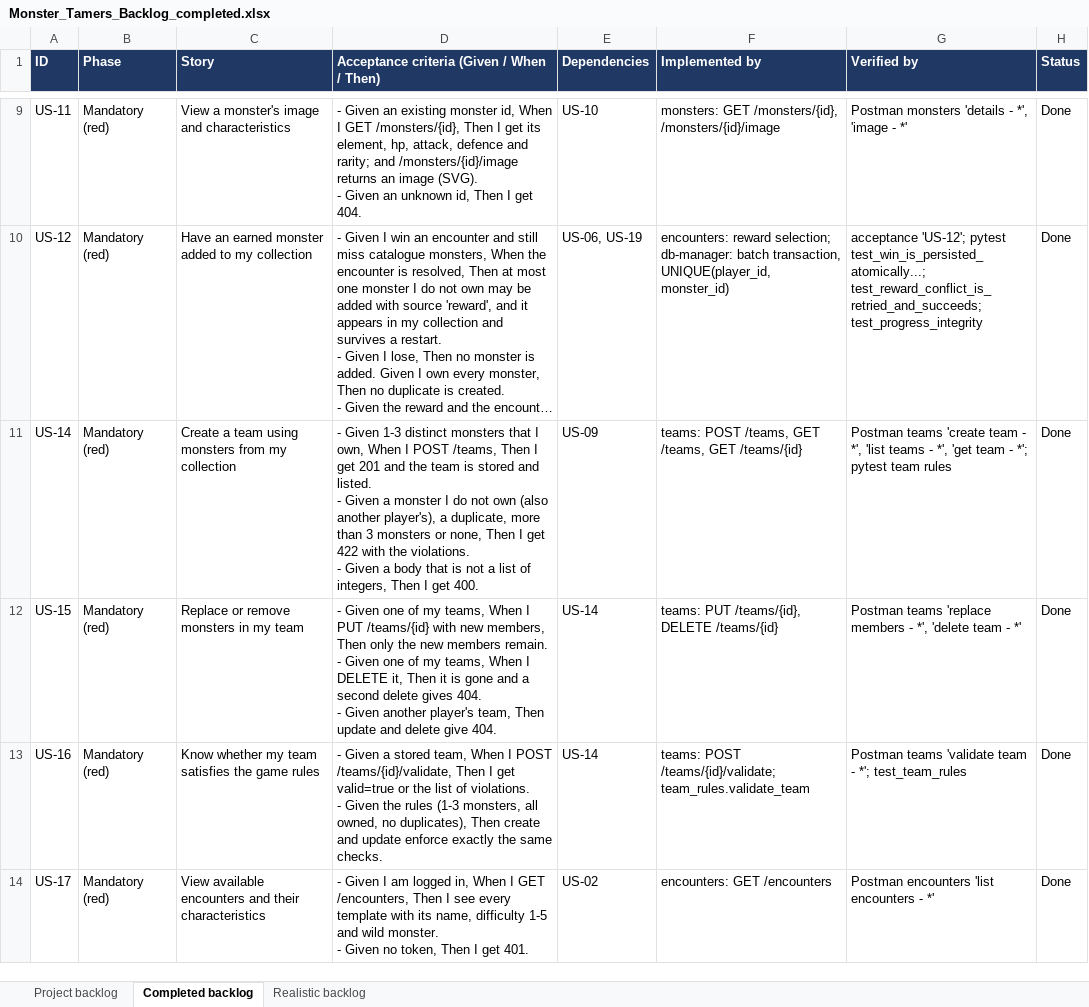
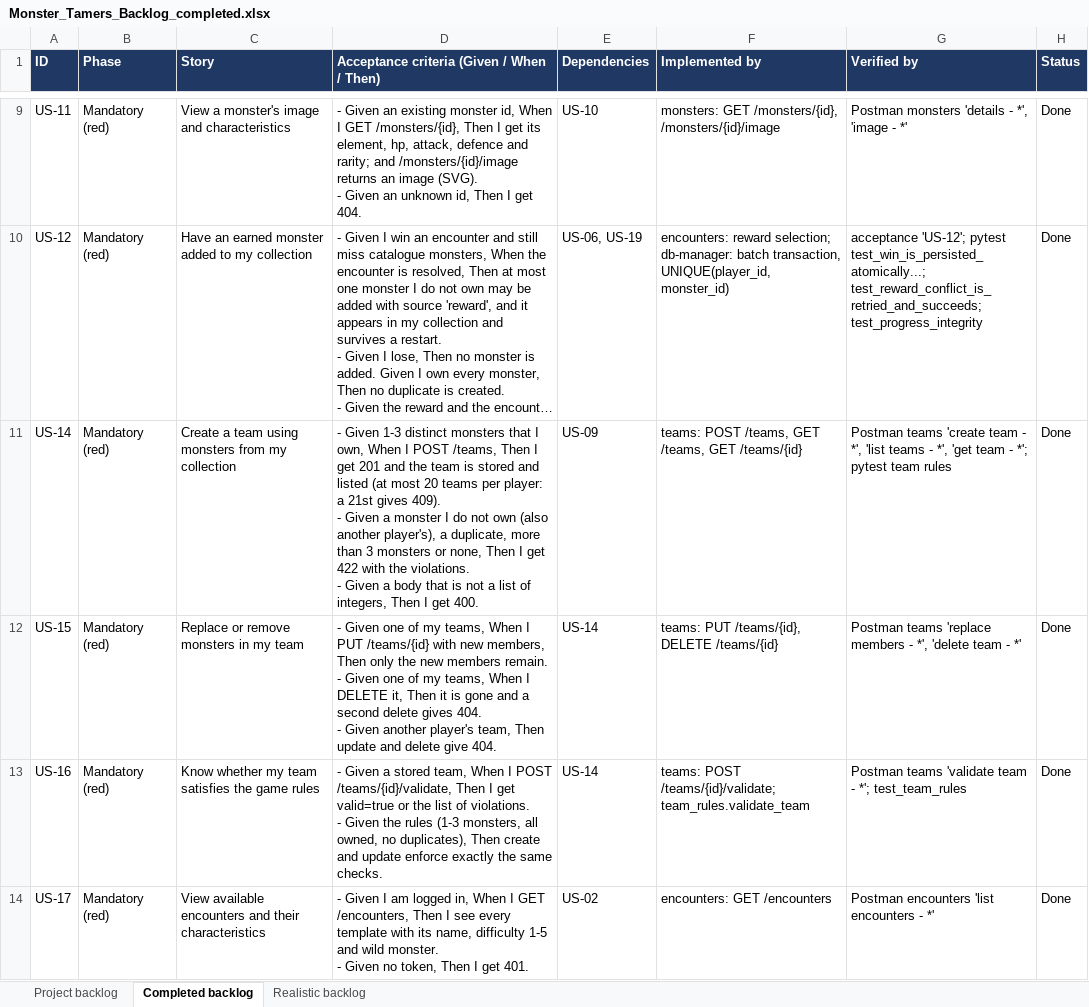
Before and after one commit to DaveML7/ASE-Project, an Excel workbook: docs/Monster_Tamers_Backlog_completed.xlsx, sheet Completed backlog, drawn as a sheet; only a part is shown, gaps mark what is left out; long unchanged cells end in …; values as stored, in another font and other column widths than the file's, no borders; ↵ is a line break in a cell; the diff names each change by its address in the sheet, - before the commit and + after, or states it on an @@ line.

Commit message:
review of encounters, teams and monsters services: fix bugs and optimise
Found by the code review of the three services (all verified on a rebuilt stack):
- teams: a player could create unlimited teams while the list showed only 20; now at
  most 20 per player (409 beyond), names must be non-blank strings, and a failing
  cleanup after a failed creation no longer hides the original error.
- encounters: outcomes and rewards use SystemRandom (the roll was derivable from the
  leaked score with the default generator); a win now pays a monster with 50%
  probability instead of always; a team with a monster the player no longer owns is
  refused instead of fighting with fewer members; dead constant removed and the unknown
  template message fixed.
- monsters: details and artwork read the cached catalogue instead of the database,
  the artwork is cacheable by the browser, limit < 1 is a 400 and an empty name no longer
  crashes the image.
- gateway: forwards the upstream Cache-Control (it dropped the header, found by the new
  integration check), so private data stays no-store while artwork is cached.

Tests: handler tests for the teams and monsters services, new encounter cases, reward
chance and RNG checks, Postman cases for the new validations and a live check of the
20-team limit. Game rules and backlog updated.

```diff
--- a/docs/Monster_Tamers_Backlog_completed.xlsx (sheet Completed backlog)
+++ b/docs/Monster_Tamers_Backlog_completed.xlsx (sheet Completed backlog)
-D11: …stored and listed. ↵ - Given…
+D11: …stored and listed (at most 20 teams per player: a 21st gives 409). ↵ - Given…
```
Also changed, not shown: 18 other files.
